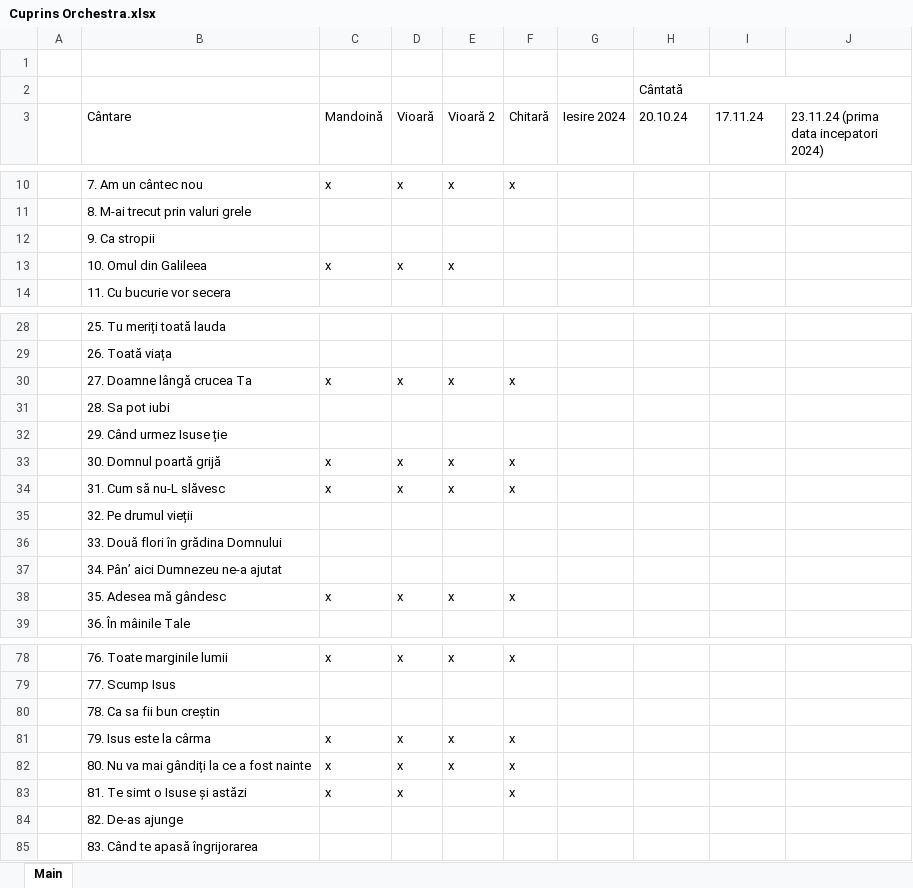
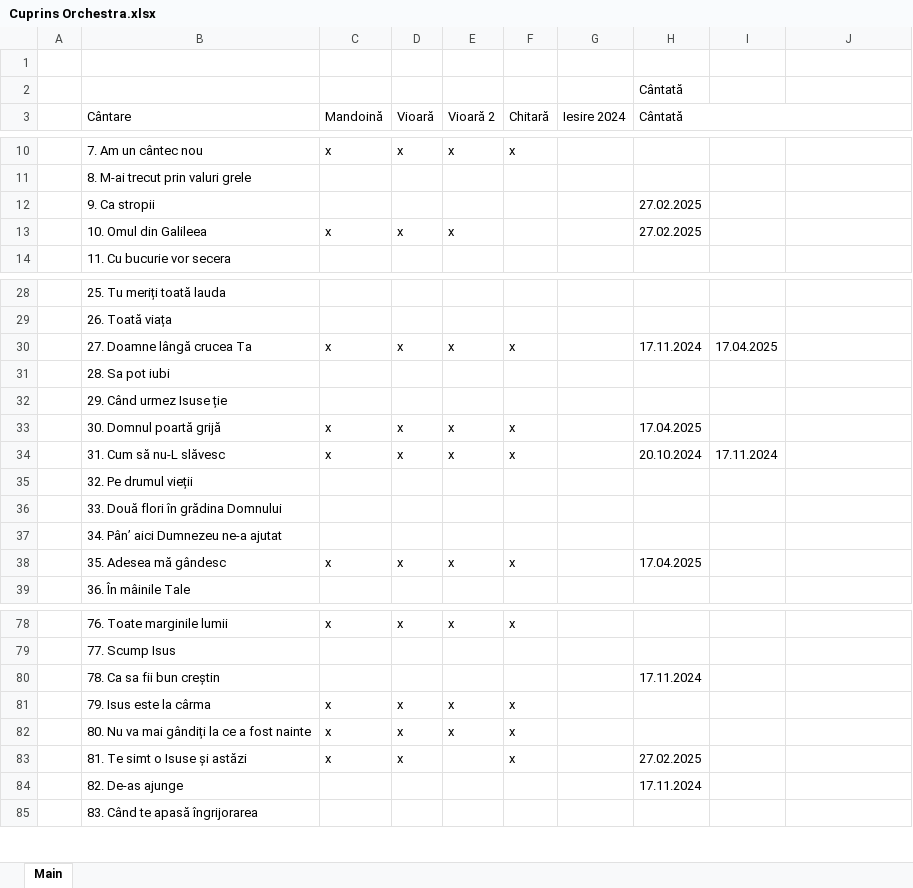
Before and after one commit to alin-eduard/OBPP24, an Excel workbook: resources/cuprins/Cuprins Orchestra.xlsx, sheet Main, drawn as a sheet; only a part is shown, gaps mark what is left out; values as stored, in another font and other column widths than the file's, no cell formats; removed rows and columns are numbered as before the commit, all else as after; the diff covers the shown part only; the diff names each change by its address in the sheet, - before the commit and + after, or states it on an @@ line.

```diff
--- a/resources/cuprins/Cuprins Orchestra.xlsx (sheet Main)
+++ b/resources/cuprins/Cuprins Orchestra.xlsx (sheet Main)
-H2:J2 merged
-H3: 20.10.24
+H3: Cântată
+H3:J3 merged
-I3: 17.11.24
+I3: (empty)
-J3: 23.11.24 (prima data incepatori 2024)
+J3: (empty)
-H12:H13 (Cântată): (empty)
+H12:H13 (Cântată): 27.02.2025
-H30 (Cântată): (empty)
+H30 (Cântată): 17.11.2024
-I30: (empty)
+I30: 17.04.2025
-H33 (Cântată): (empty)
+H33 (Cântată): 17.04.2025
-H34 (Cântată): (empty)
+H34 (Cântată): 20.10.2024
-I34: (empty)
+I34: 17.11.2024
-H38 (Cântată): (empty)
+H38 (Cântată): 17.04.2025
-H80 (Cântată): (empty)
+H80 (Cântată): 17.11.2024
-H83 (Cântată): (empty)
+H83 (Cântată): 27.02.2025
-H84 (Cântată): (empty)
+H84 (Cântată): 17.11.2024
```
Also changed, not shown: 1 added row, 1 removed row and 27 edited cells elsewhere in this sheet, cell formats, 1 other file.
